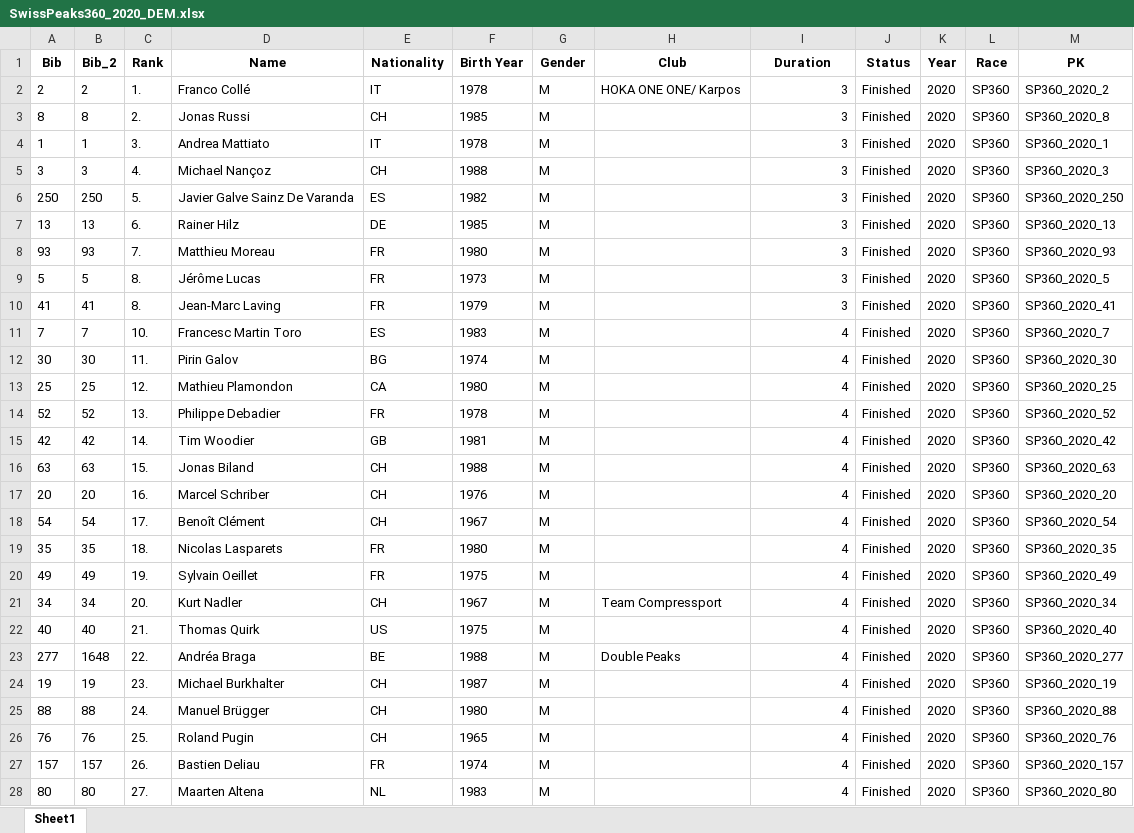
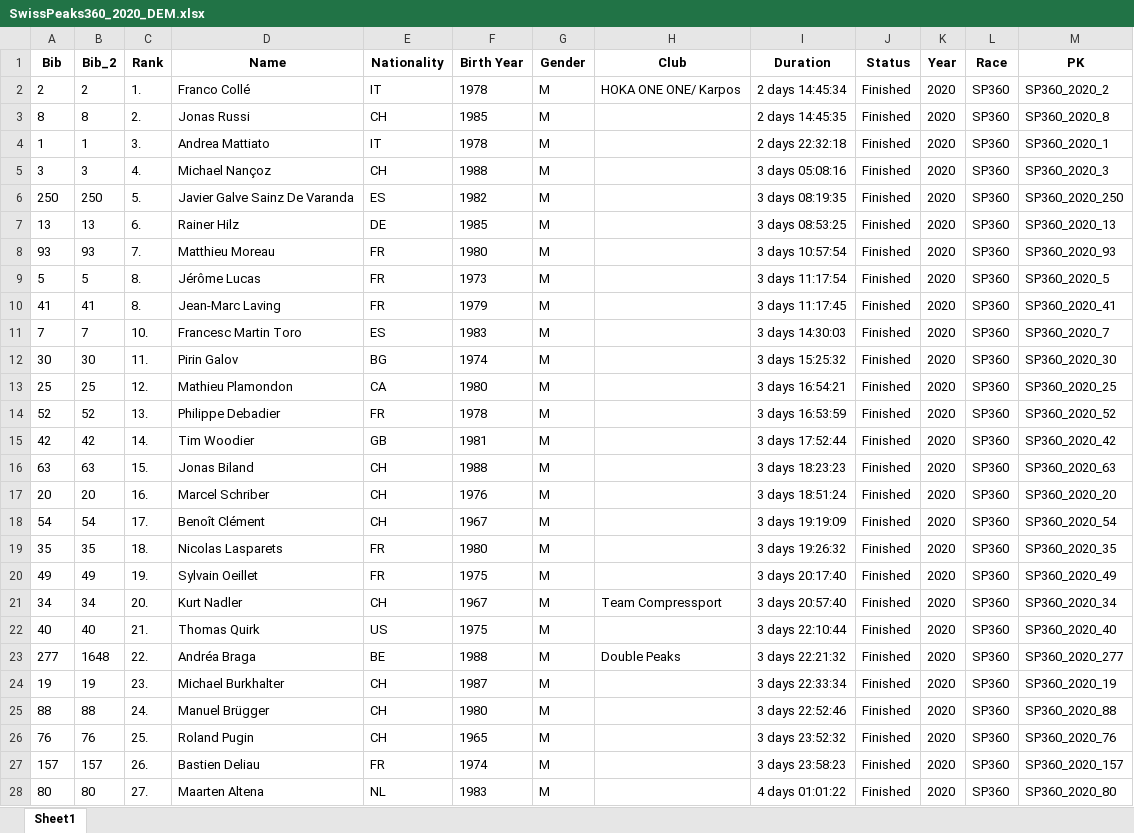
Before and after one commit to kjonina/SwissPeaks, an Excel workbook: Data/SwissPeaks360_2020_DEM.xlsx, sheet Sheet1, drawn as a sheet; only a part is shown; values as stored, in another font and other column widths than the file's, no borders; the diff covers the shown part only; the diff names each change by its address in the sheet, - before the commit and + after, or states it on an @@ line.

```diff
--- a/Data/SwissPeaks360_2020_DEM.xlsx (sheet Sheet1)
+++ b/Data/SwissPeaks360_2020_DEM.xlsx (sheet Sheet1)
-I2 (Duration): 3
+I2 (Duration): 2 days 14:45:34
-I3 (Duration): 3
+I3 (Duration): 2 days 14:45:35
-I4 (Duration): 3
+I4 (Duration): 2 days 22:32:18
-I5 (Duration): 3
+I5 (Duration): 3 days 05:08:16
-I6 (Duration): 3
+I6 (Duration): 3 days 08:19:35
-I7 (Duration): 3
+I7 (Duration): 3 days 08:53:25
-I8 (Duration): 3
+I8 (Duration): 3 days 10:57:54
-I9 (Duration): 3
+I9 (Duration): 3 days 11:17:54
-I10 (Duration): 3
+I10 (Duration): 3 days 11:17:45
-I11 (Duration): 4
+I11 (Duration): 3 days 14:30:03
-I12 (Duration): 4
+I12 (Duration): 3 days 15:25:32
-I13 (Duration): 4
+I13 (Duration): 3 days 16:54:21
-I14 (Duration): 4
+I14 (Duration): 3 days 16:53:59
-I15 (Duration): 4
+I15 (Duration): 3 days 17:52:44
-I16 (Duration): 4
+I16 (Duration): 3 days 18:23:23
-I17 (Duration): 4
+I17 (Duration): 3 days 18:51:24
-I18 (Duration): 4
+I18 (Duration): 3 days 19:19:09
-I19 (Duration): 4
+I19 (Duration): 3 days 19:26:32
-I20 (Duration): 4
+I20 (Duration): 3 days 20:17:40
-I21 (Duration): 4
+I21 (Duration): 3 days 20:57:40
-I22 (Duration): 4
+I22 (Duration): 3 days 22:10:44
-I23 (Duration): 4
+I23 (Duration): 3 days 22:21:32
-I24 (Duration): 4
+I24 (Duration): 3 days 22:33:34
-I25 (Duration): 4
+I25 (Duration): 3 days 22:52:46
-I26 (Duration): 4
+I26 (Duration): 3 days 23:52:32
-I27 (Duration): 4
+I27 (Duration): 3 days 23:58:23
-I28 (Duration): 4
+I28 (Duration): 4 days 01:01:22
```
Also changed, not shown: 248 edited cells elsewhere in this sheet, Data/SwissPeaks360_2021_DEM.xlsx, Data/SwissPeaks360_itra_including_DNF.xlsx, 5 other files.
